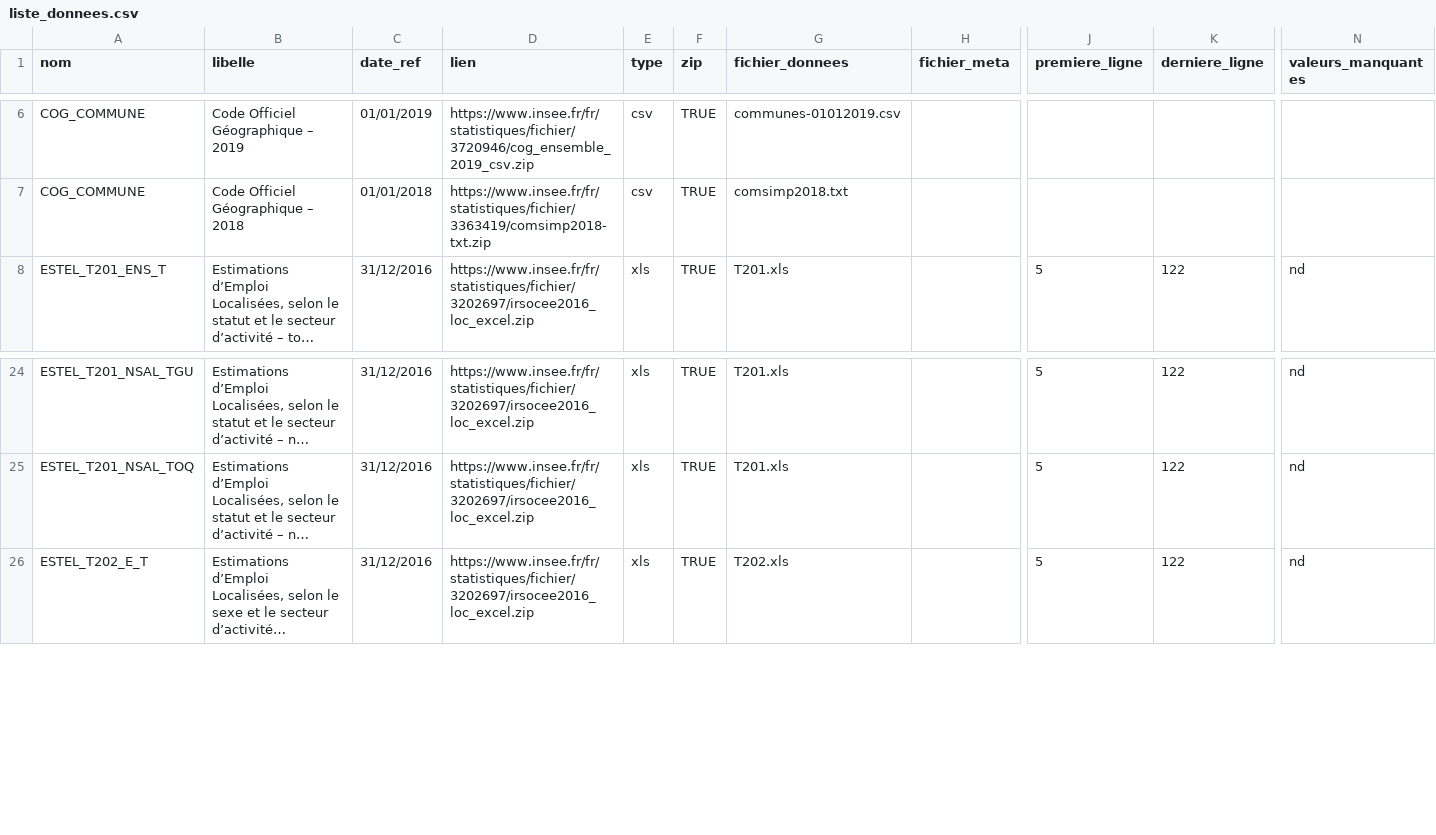
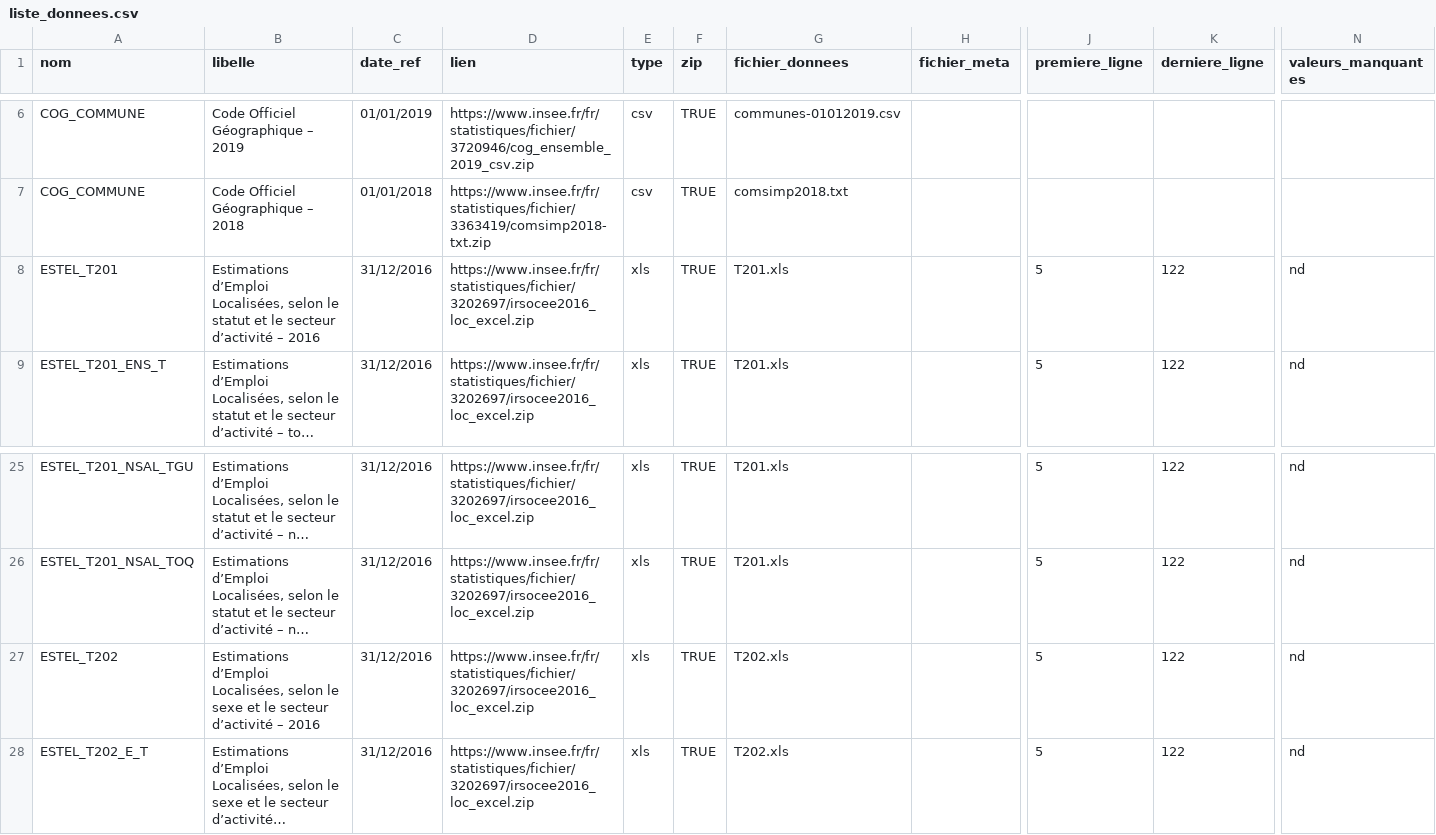
Before and after one commit to InseeFrLab/DoReMIFaSol, a CSV file: data-raw/liste_donnees.csv, drawn as a sheet; only a part is shown, gaps mark what is left out; long unchanged cells end in …; rows hold the shown columns only; the diff names each change by its address in the sheet, - before the commit and + after, or states it on an @@ line.

Commit message:
Ajout possibilité import multi-onglet (valeur NA sur le paramètre sheet) et  bulk import des tableaux T201 et T202

```diff
--- a/data-raw/liste_donnees.csv
+++ b/data-raw/liste_donnees.csv
+row 8: ESTEL_T201 | Estimations d’Emploi Localisées, selon le statut et le secteur d’activité – 2016 | 31/12/2016 | https://www.insee.fr/fr/statistiques/fichier/3202697/irsocee2016_loc_excel.zip | xls | TRUE | T201.xls |  | 5 | 122 | nd
+row 27: ESTEL_T202 | Estimations d’Emploi Localisées, selon le sexe et le secteur d’activité – 2016 | 31/12/2016 | https://www.insee.fr/fr/statistiques/fichier/3202697/irsocee2016_loc_excel.zip | xls | TRUE | T202.xls |  | 5 | 122 | nd
```
Also changed, not shown: 3 other files.
